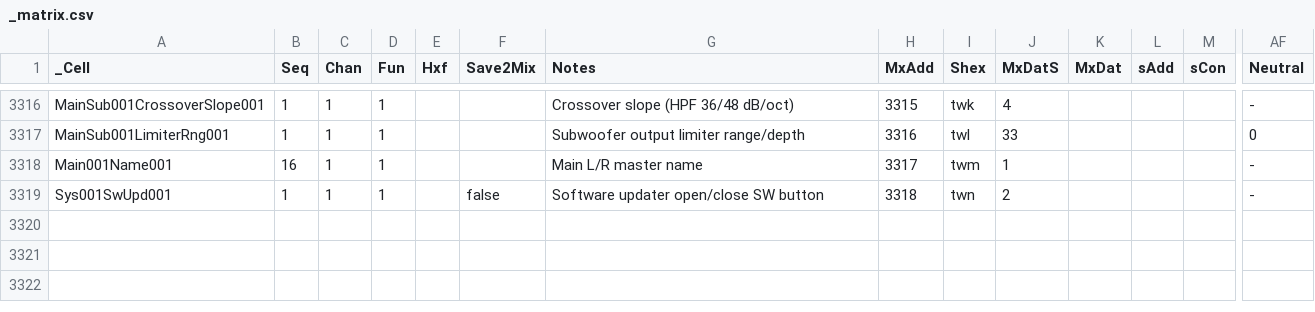
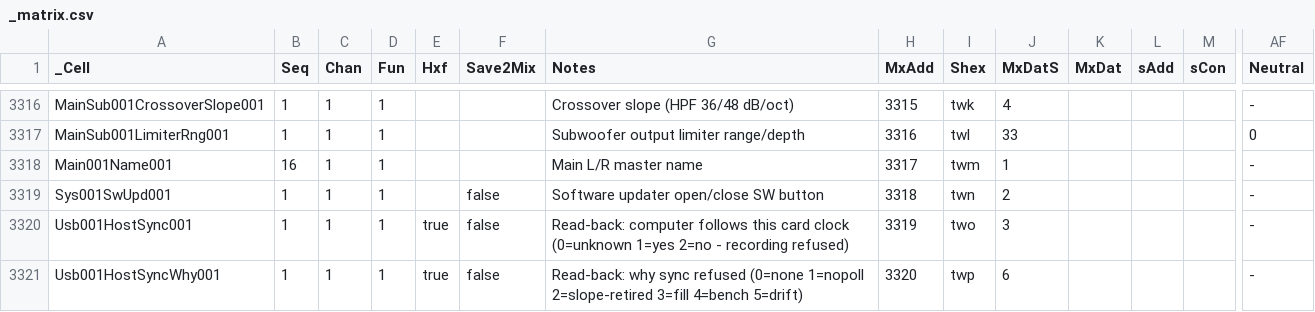
Before and after one commit to invirco/dsp, a CSV file: MW/D16/MX/_matrix.csv, drawn as a sheet; only a part is shown, gaps mark what is left out; rows hold the shown columns only; the diff names each change by its address in the sheet, - before the commit and + after, or states it on an @@ line.

```diff
--- a/MW/D16/MX/_matrix.csv
+++ b/MW/D16/MX/_matrix.csv
+row 3320: Usb001HostSync001 | 1 | 1 | 1 | true | false | Read-back: computer follows this card clock (0=unknown 1=yes 2=no - recording refused) | 3319 | two | 3 |  |  |  | -
+row 3321: Usb001HostSyncWhy001 | 1 | 1 | 1 | true | false | Read-back: why sync refused (0=none 1=nopoll 2=slope-retired 3=fill 4=bench 5=drift) | 3320 | twp | 6 |  |  |  | -
```
Also changed, not shown: MW/D12/MX/_matrix.csv, MW/D24/MX/_matrix.csv, 4 other files.
